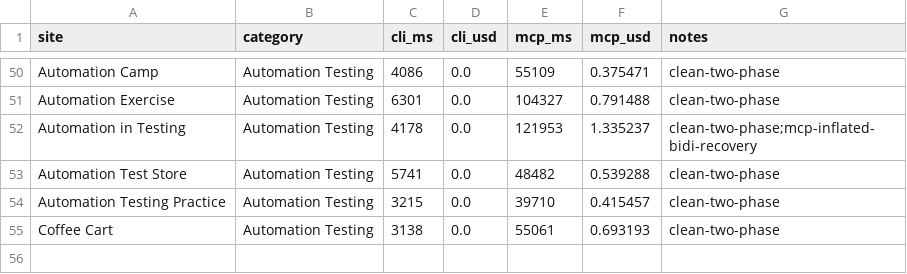
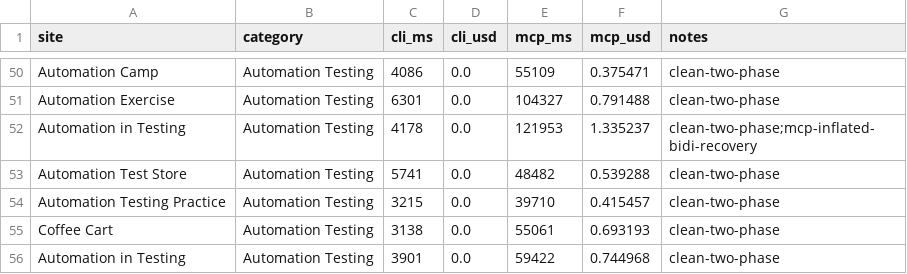
Before and after one commit to lana-20/practice-testing, a CSV file: rerun_results.csv, drawn as a sheet; only a part is shown, gaps mark what is left out; the diff names each change by its address in the sheet, - before the commit and + after, or states it on an @@ line.

```diff
--- a/rerun_results.csv
+++ b/rerun_results.csv
+row 56: Automation in Testing | Automation Testing | 3901 | 0.0 | 59422 | 0.744968 | clean-two-phase
```
Also changed, not shown: 1 other file.
